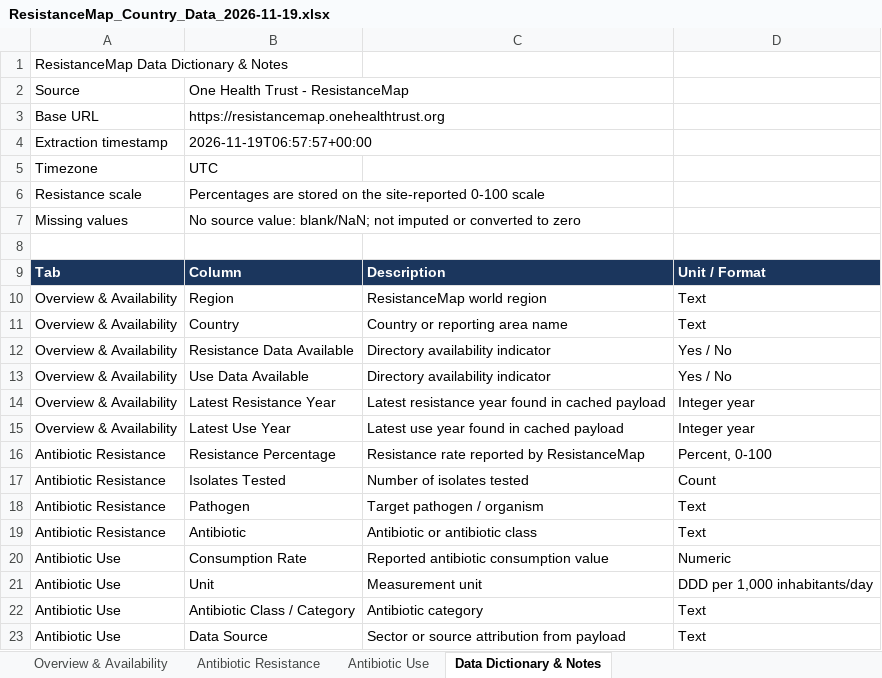
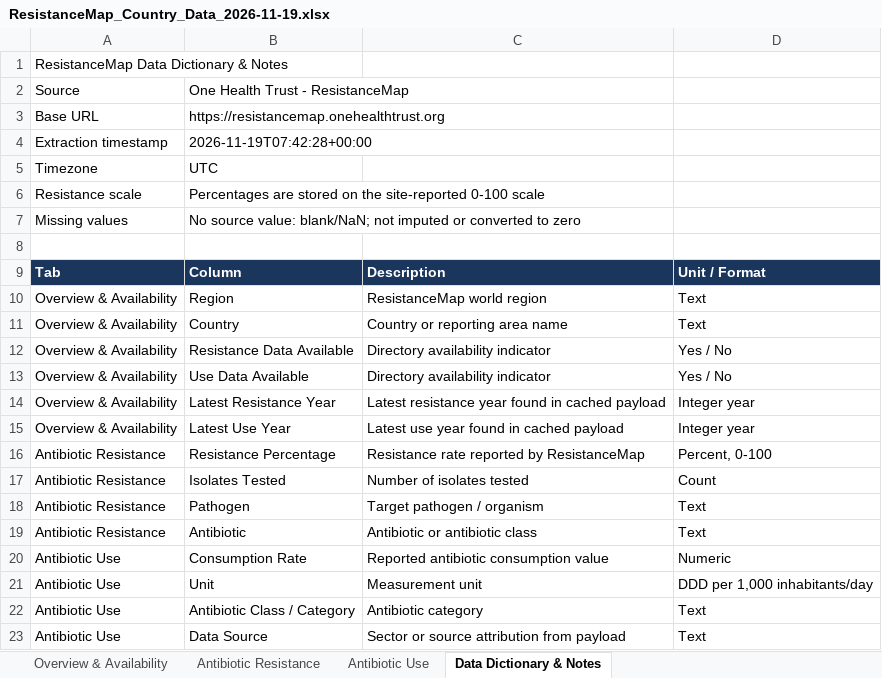
Before and after one commit to rwandantechy/resistancemap-exporter, an Excel workbook: data/output/ResistanceMap_Country_Data_2026-11-19.xlsx, sheet Data Dictionary & Notes, drawn as a sheet; values as stored, in another font and other column widths than the file's, no borders; the diff names each change by its address in the sheet, - before the commit and + after, or states it on an @@ line.

```diff
--- a/data/output/ResistanceMap_Country_Data_2026-11-19.xlsx (sheet Data Dictionary & Notes)
+++ b/data/output/ResistanceMap_Country_Data_2026-11-19.xlsx (sheet Data Dictionary & Notes)
-B4: 2026-11-19T06:57:57+00:00
+B4: 2026-11-19T07:42:28+00:00
```
Also changed, not shown: sheet Overview & Availability, 1 other file.
